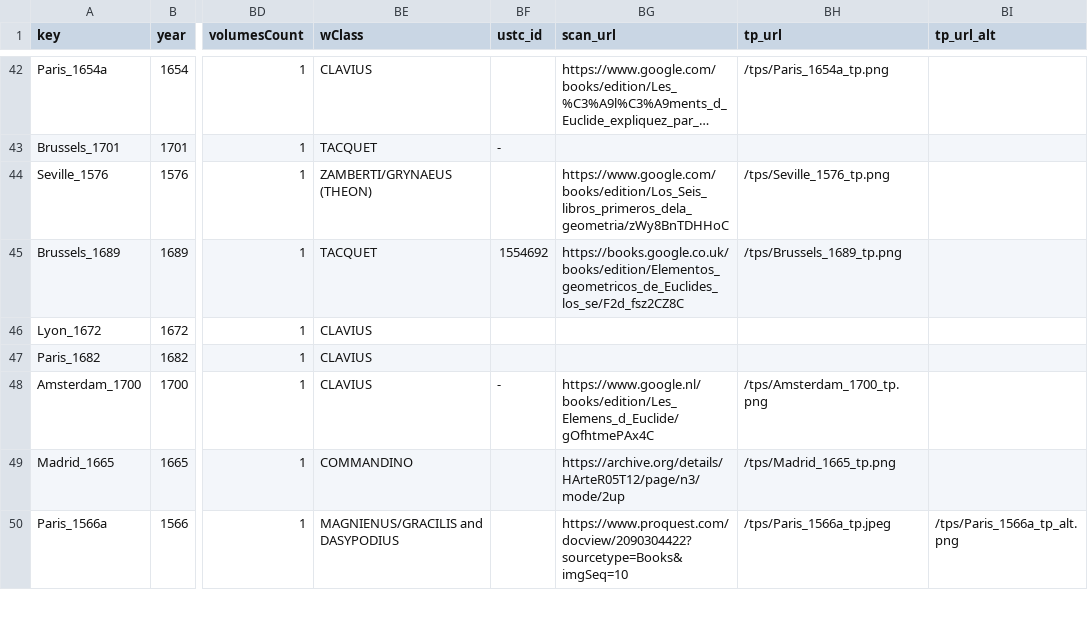
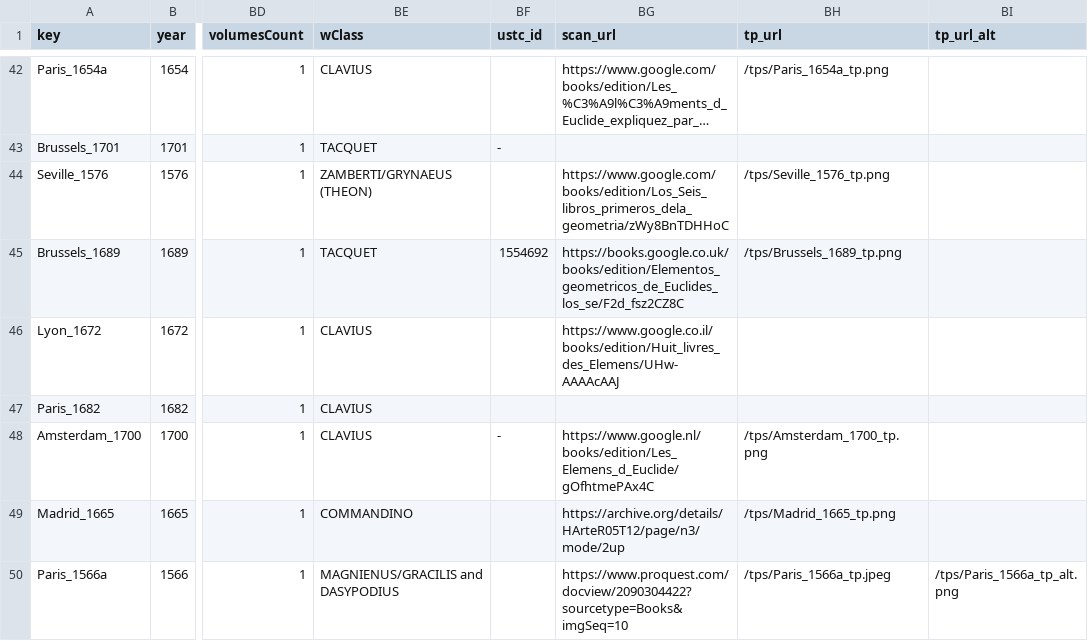
Before and after one commit to ReallyLiri/elements-title-pages, a CSV file: public/docs/EiP.csv, drawn as a sheet; only a part is shown, gaps mark what is left out; long unchanged cells end in …; the diff names each change by its address in the sheet, - before the commit and + after, or states it on an @@ line.

```diff
--- a/public/docs/EiP.csv
+++ b/public/docs/EiP.csv
-BG46 (scan_url): (empty)
+BG46 (scan_url): https://www.google.co.il/books/edition/Huit_livres_des_Elemens/UHw-AAAAcAAJ
```
Also changed, not shown: 1 other file.
